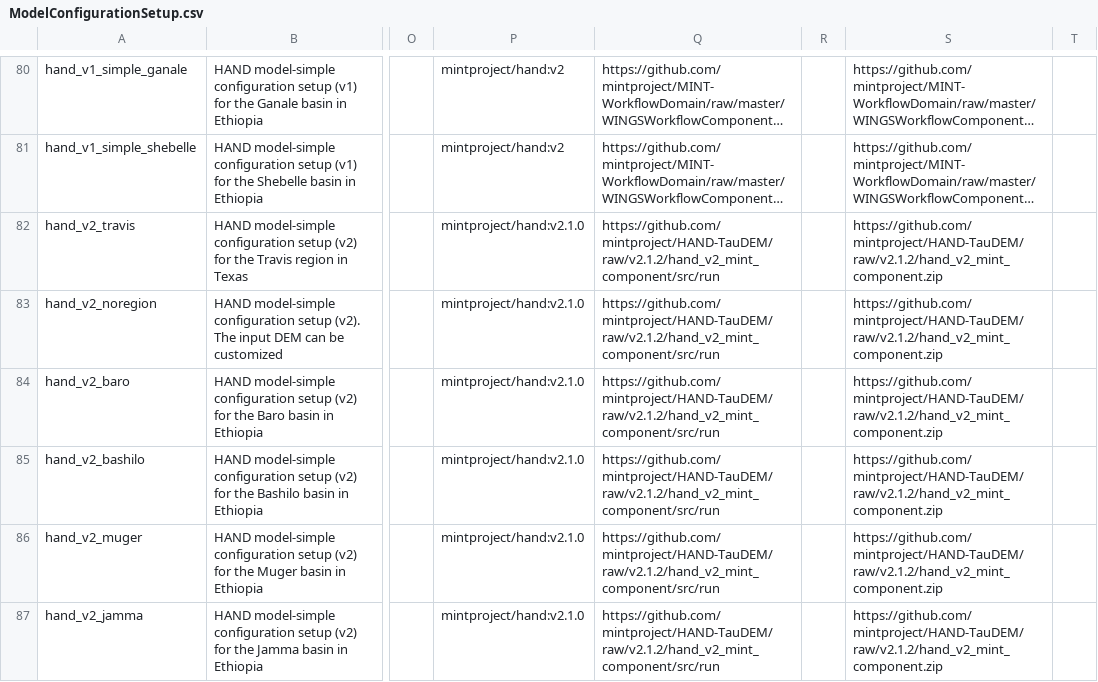
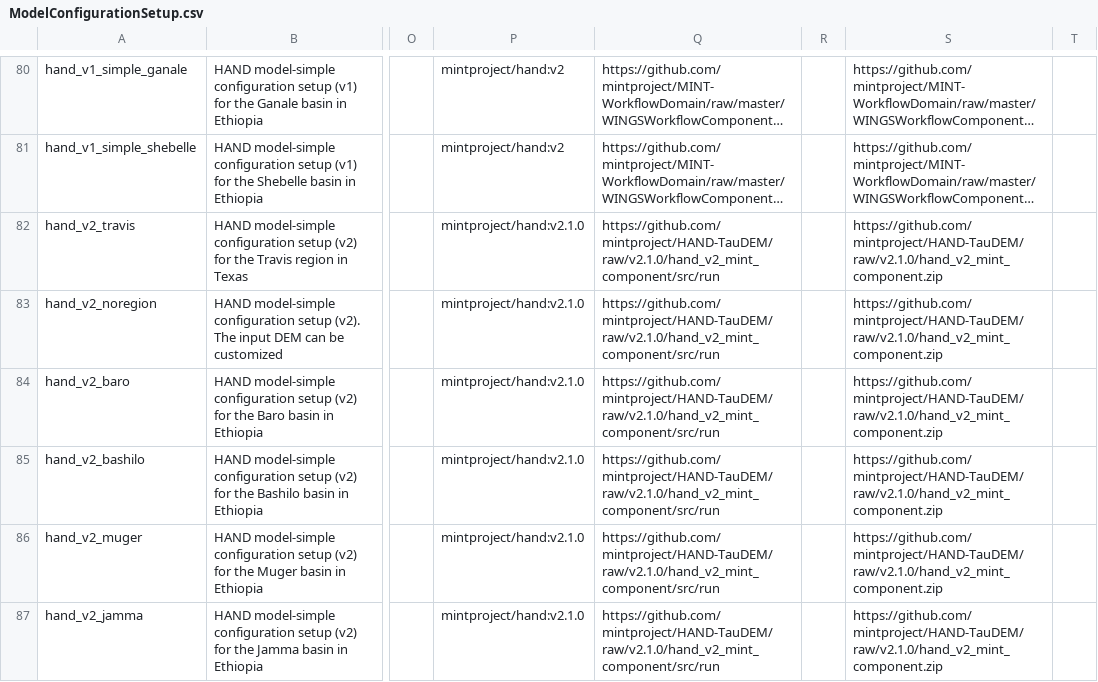
Before and after one commit to mintproject/ModelCatalog, a CSV file: Data/ModelConfigurationSetup.csv, drawn as a sheet; only a part is shown, gaps mark what is left out; long unchanged cells end in …; the diff covers the shown part only; the diff names each change by its address in the sheet, - before the commit and + after, or states it on an @@ line.

```diff
--- a/Data/ModelConfigurationSetup.csv
+++ b/Data/ModelConfigurationSetup.csv
-Q82:Q87: https://github.com/mintproject/HAND-TauDEM/raw/v2.1.2/hand_v2_mint_component/src/run
+Q82:Q87: https://github.com/mintproject/HAND-TauDEM/raw/v2.1.0/hand_v2_mint_component/src/run
-S82:S87: https://github.com/mintproject/HAND-TauDEM/raw/v2.1.2/hand_v2_mint_component.zip
+S82:S87: https://github.com/mintproject/HAND-TauDEM/raw/v2.1.0/hand_v2_mint_component.zip
```
Also changed, not shown: 1 added row and 10 edited cells elsewhere in this file, Data/DatasetSpecification.csv, Data/ModelConfiguration.csv, 1 other file.
